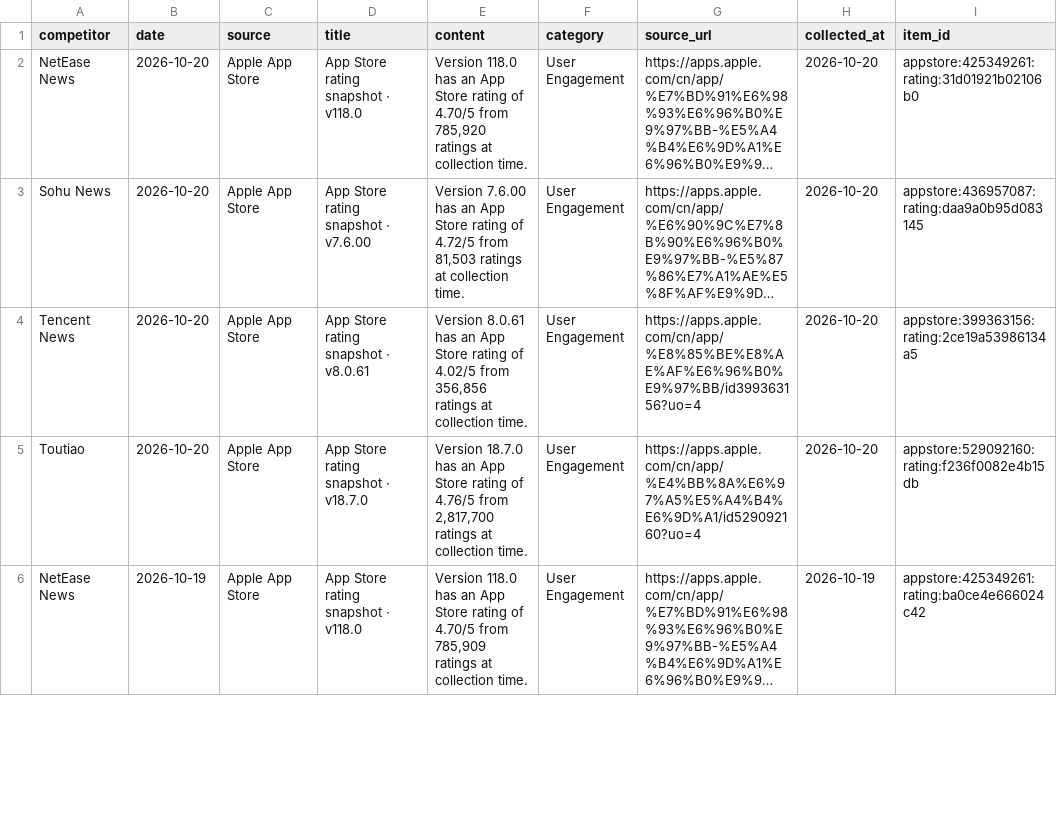
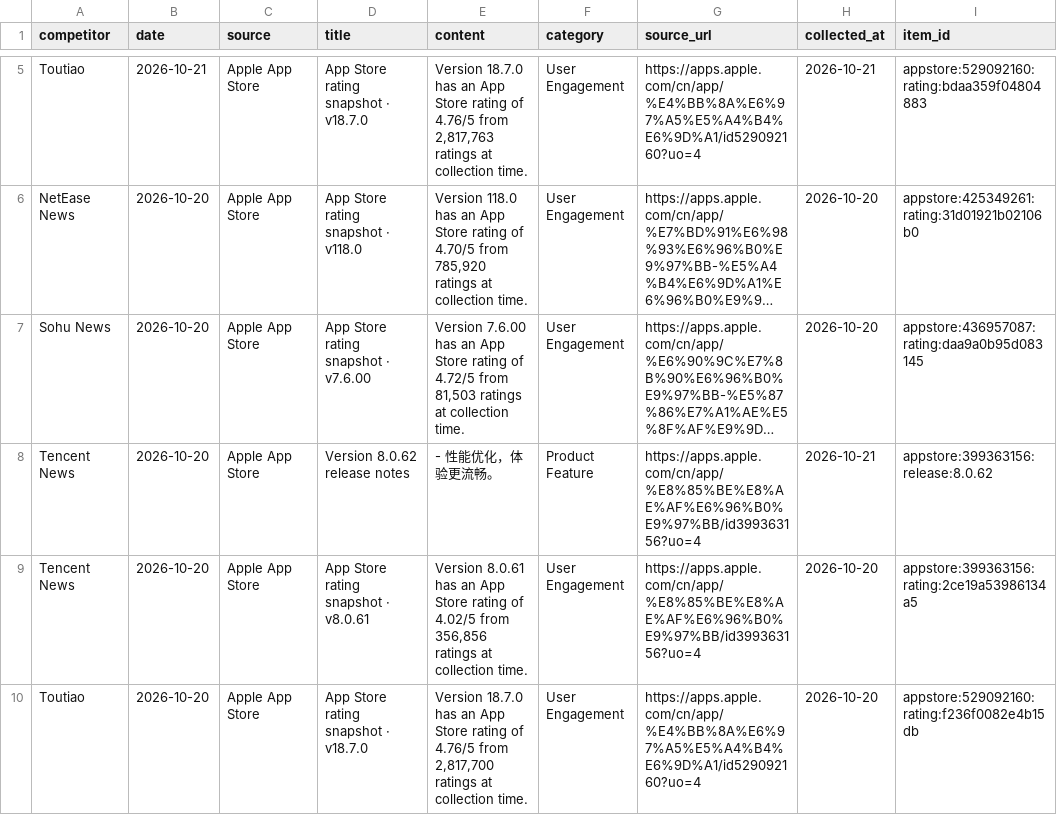
Before and after one commit to zhengyb-hub/ai-competitor-marketing-brief-agent, a CSV file: data/collected_competitor_data.csv, drawn as a sheet; only a part is shown, gaps mark what is left out; the shorter side is filled out with more unchanged rows; long unchanged cells end in …; the diff covers the shown part only; the diff names each change by its address in the sheet, - before the commit and + after, or states it on an @@ line.

```diff
--- a/data/collected_competitor_data.csv
+++ b/data/collected_competitor_data.csv
+row 5: Toutiao | 2026-10-21 | Apple App Store | App Store rating snapshot · v18.7.0 | Version 18.7.0 has an App Store rating of 4.76/5 from 2,817,763 ratings at collection time. | User Engagement | https://apps.apple.com/cn/app/%E4%BB%8A%E6%97%A5%E5%A4%B4%E6%9D%A1/id529092160?uo=4 | 2026-10-21 | appstore:529092160:rating:bdaa359f04804883
+row 8: Tencent News | 2026-10-20 | Apple App Store | Version 8.0.62 release notes | - 性能优化，体验更流畅。 | Product Feature | https://apps.apple.com/cn/app/%E8%85%BE%E8%AE%AF%E6%96%B0%E9%97%BB/id399363156?uo=4 | 2026-10-21 | appstore:399363156:release:8.0.62
```
Also changed, not shown: 3 added rows and 5 removed rows elsewhere in this file.
